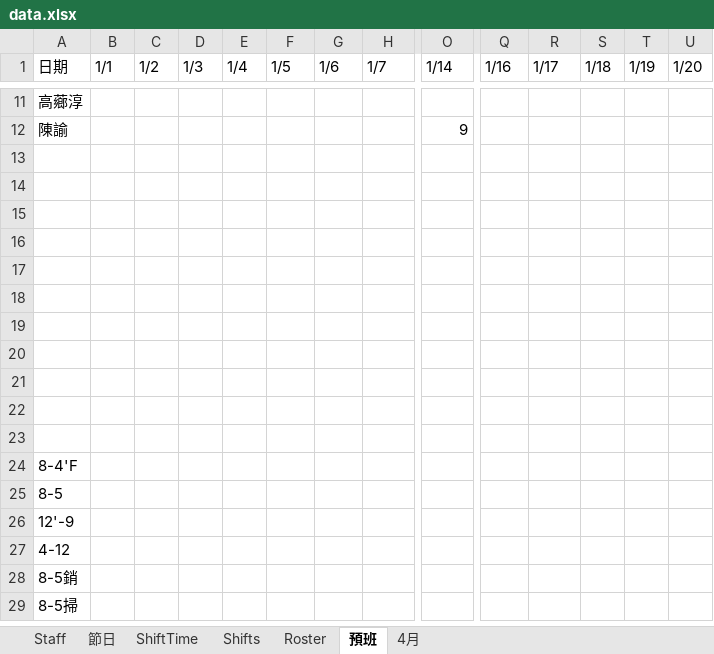
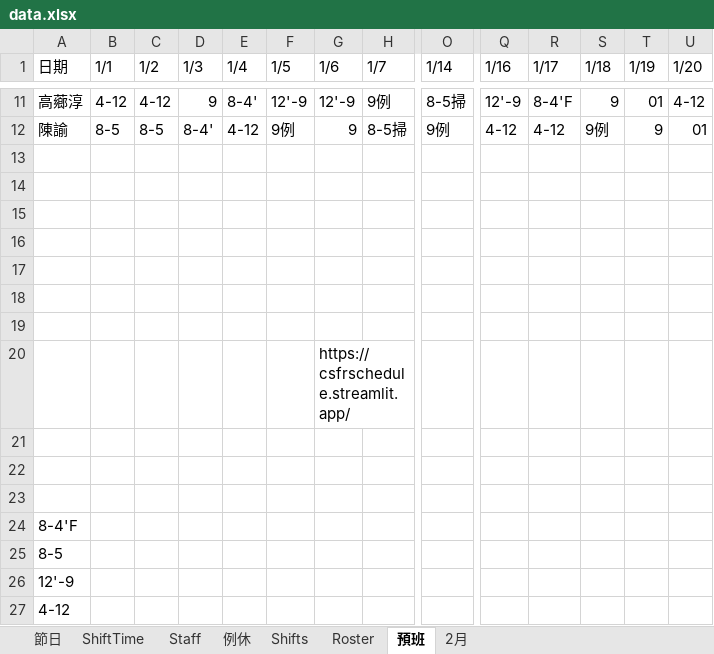
Before and after one commit to yuuuuuuuuyyy/schedule-app, an Excel workbook: data.xlsx, sheet 預班, drawn as a sheet; only a part is shown, gaps mark what is left out; the shorter side is filled out with more unchanged rows; values as stored, in another font and other column widths than the file's, no cell formats; removed rows and columns are numbered as before the commit, all else as after; rows hold the shown columns only; the diff covers the shown part only; the diff names each change by its address in the sheet, - before the commit and + after, or states it on an @@ line.

```diff
--- a/data.xlsx (sheet 預班)
+++ b/data.xlsx (sheet 預班)
-sheet tab: 4月
+sheet tab: 例休
+sheet tab: 2月
@@ sheet tab order changed: 節日 | ShiftTime | Staff | 例休 | Shifts | Roster | 預班 | 2月 @@
-B11 (1/1): (empty)
+B11 (1/1): 4-12
-C11 (1/2): (empty)
+C11 (1/2): 4-12
-D11 (1/3): (empty)
+D11 (1/3): 9
-E11 (1/4): (empty)
+E11 (1/4): 8-4'
-F11 (1/5): (empty)
+F11 (1/5): 12'-9
-G11 (1/6): (empty)
+G11 (1/6): 12'-9
-H11 (1/7): (empty)
+H11 (1/7): 9例
-O11 (1/14): (empty)
+O11 (1/14): 8-5掃
-Q11 (1/16): (empty)
+Q11 (1/16): 12'-9
-R11 (1/17): (empty)
+R11 (1/17): 8-4'F
-S11 (1/18): (empty)
+S11 (1/18): 9
-T11 (1/19): (empty)
+T11 (1/19): 01
-U11 (1/20): (empty)
+U11 (1/20): 4-12
-B12 (1/1): (empty)
+B12 (1/1): 8-5
-C12 (1/2): (empty)
+C12 (1/2): 8-5
-D12 (1/3): (empty)
+D12 (1/3): 8-4'
-E12 (1/4): (empty)
+E12 (1/4): 4-12
-F12 (1/5): (empty)
+F12 (1/5): 9例
-G12 (1/6): (empty)
+G12 (1/6): 9
-H12 (1/7): (empty)
+H12 (1/7): 8-5掃
-O12 (1/14): 9
+O12 (1/14): 9例
-Q12 (1/16): (empty)
+Q12 (1/16): 4-12
-R12 (1/17): (empty)
+R12 (1/17): 4-12
-S12 (1/18): (empty)
+S12 (1/18): 9例
-T12 (1/19): (empty)
+T12 (1/19): 9
-U12 (1/20): (empty)
+U12 (1/20): 01
+row 17: (empty)
-G20 (1/6): (empty)
+G20 (1/6): https://csfrschedule.streamlit.app/
-row 20: (empty)
```
Also changed, not shown: 4 added rows, 4 removed rows and 860 edited cells elsewhere in this sheet, sheet Shifts, sheet Roster, sheet Staff, cell formats.
